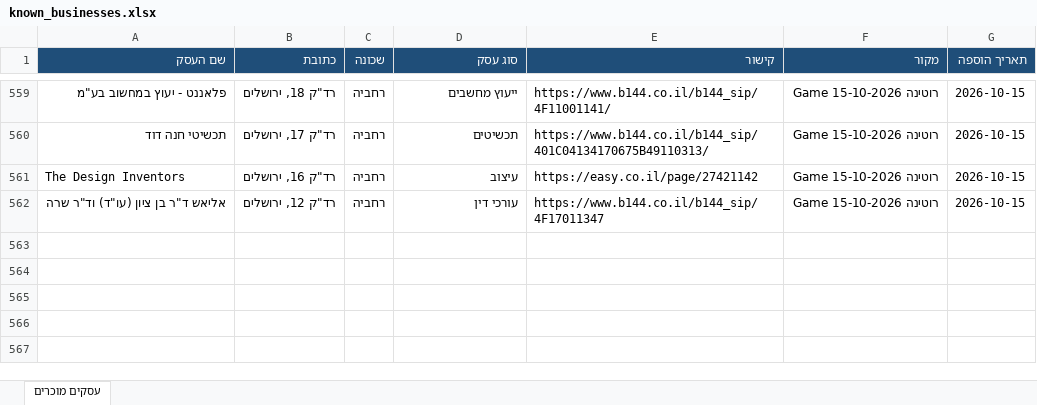
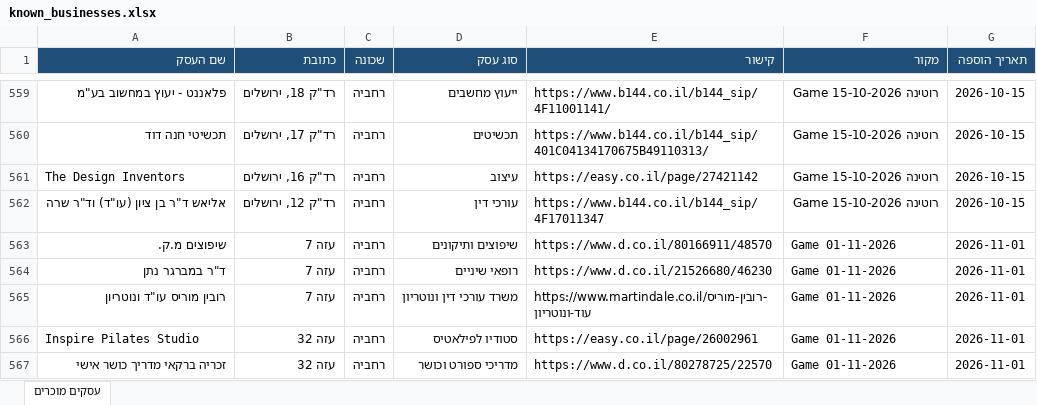
Before and after one commit to urbandetective007/Final_Project, an Excel workbook: known_businesses/known_businesses.xlsx, sheet עסקים מוכרים, drawn as a sheet; only a part is shown, gaps mark what is left out; values as stored, in another font and other column widths than the file's, no borders; the diff names each change by its address in the sheet, - before the commit and + after, or states it on an @@ line.

```diff
--- a/known_businesses/known_businesses.xlsx (sheet עסקים מוכרים)
+++ b/known_businesses/known_businesses.xlsx (sheet עסקים מוכרים)
+row 563: שיפוצים מ.ק. | עזה 7 | רחביה | שיפוצים ותיקונים | https://www.d.co.il/80166911/48570 | Game 01-11-2026 | 2026-11-01
+row 564: ד"ר במברגר נתן | עזה 7 | רחביה | רופאי שיניים | https://www.d.co.il/21526680/46230 | Game 01-11-2026 | 2026-11-01
+row 565: רובין מוריס עו"ד ונוטריון | עזה 7 | רחביה | משרד עורכי דין ונוטריון | https://www.martindale.co.il/רובין-מוריס-עוד-ונוטריון | Game 01-11-2026 | 2026-11-01
+row 566: Inspire Pilates Studio | עזה 32 | רחביה | סטודיו לפילאטיס | https://easy.co.il/page/26002961 | Game 01-11-2026 | 2026-11-01
+row 567: זכריה ברקאי מדריך כושר אישי | עזה 32 | רחביה | מדריכי ספורט וכושר | https://www.d.co.il/80278725/22570 | Game 01-11-2026 | 2026-11-01
```
Also changed, not shown: 1 other file.
